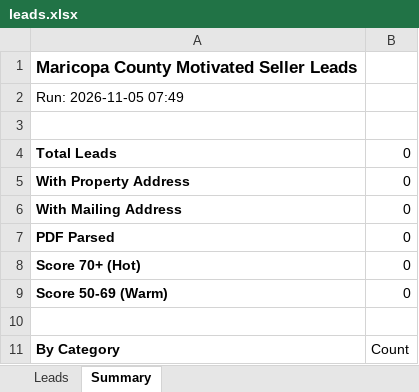
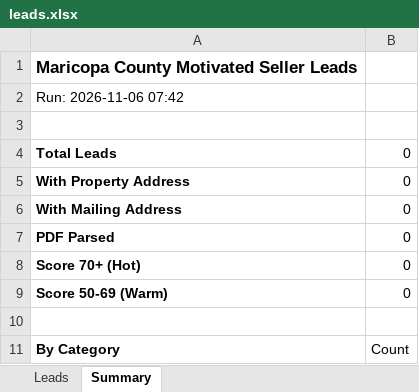
Before and after one commit to Darqsin/Four-Rings-CRM, an Excel workbook: data/leads.xlsx, sheet Summary, drawn as a sheet; values as stored, in another font and other column widths than the file's, no borders; the diff names each change by its address in the sheet, - before the commit and + after, or states it on an @@ line.

```diff
--- a/data/leads.xlsx (sheet Summary)
+++ b/data/leads.xlsx (sheet Summary)
-A2: Run: 2026-11-05 07:49
+A2: Run: 2026-11-06 07:42
```
Also changed, not shown: 2 other files.
